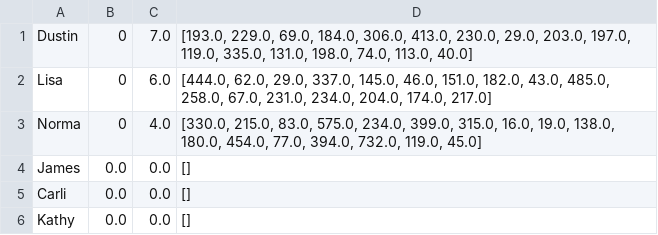
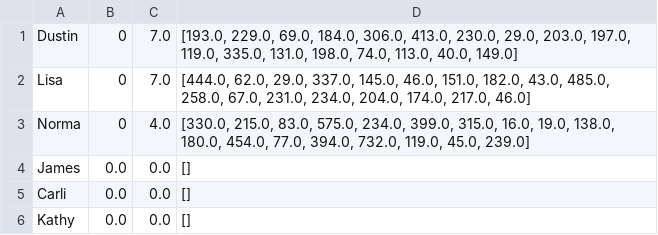
Before and after one commit to dustinhenry/score_keeper, a CSV file: mayIPlayerStats.csv, drawn as a sheet.

Commit message:
Added new stats method for code cleanliness

```diff
--- a/mayIPlayerStats.csv
+++ b/mayIPlayerStats.csv
@@ -1,4 +1,4 @@
-Dustin,0,7.0,"[193.0, 229.0, 69.0, 184.0, 306.0, 413.0, 230.0, 29.0, 203.0, 197.0, 119.0, 335.0, 131.0, 198.0, 74.0, 113.0, 40.0]"
-Lisa,0,6.0,"[444.0, 62.0, 29.0, 337.0, 145.0, 46.0, 151.0, 182.0, 43.0, 485.0, 258.0, 67.0, 231.0, 234.0, 204.0, 174.0, 217.0]"
-Norma,0,4.0,"[330.0, 215.0, 83.0, 575.0, 234.0, 399.0, 315.0, 16.0, 19.0, 138.0, 180.0, 454.0, 77.0, 394.0, 732.0, 119.0, 45.0]"
+Dustin,0,7.0,"[193.0, 229.0, 69.0, 184.0, 306.0, 413.0, 230.0, 29.0, 203.0, 197.0, 119.0, 335.0, 131.0, 198.0, 74.0, 113.0, 40.0, 149.0]"
+Lisa,0,7.0,"[444.0, 62.0, 29.0, 337.0, 145.0, 46.0, 151.0, 182.0, 43.0, 485.0, 258.0, 67.0, 231.0, 234.0, 204.0, 174.0, 217.0, 46.0]"
+Norma,0,4.0,"[330.0, 215.0, 83.0, 575.0, 234.0, 399.0, 315.0, 16.0, 19.0, 138.0, 180.0, 454.0, 77.0, 394.0, 732.0, 119.0, 45.0, 239.0]"
 James,0.0,0.0,[]
```
Also changed, not shown: 1 other file.
